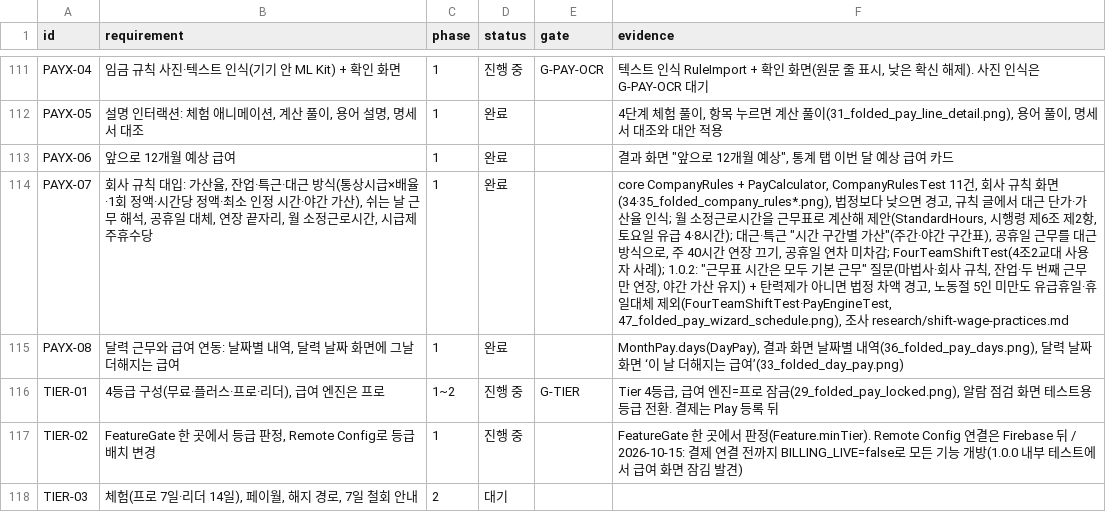
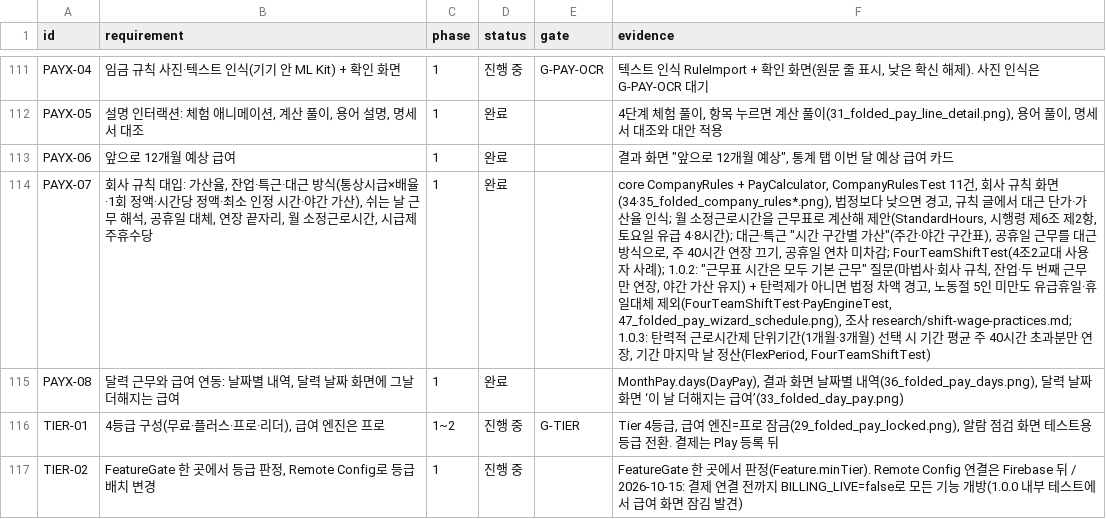
Before and after one commit to YWJMoney/-, a CSV file: shift-calendar-app/docs/tracker.csv, drawn as a sheet; only a part is shown, gaps mark what is left out; the shorter side is filled out with more unchanged rows; the diff names each change by its address in the sheet, - before the commit and + after, or states it on an @@ line.

```diff
--- a/shift-calendar-app/docs/tracker.csv
+++ b/shift-calendar-app/docs/tracker.csv
-F114 (evidence): …47_folded_pay_wizard_schedule.png), 조사 research/shift-wage-practices.md
+F114 (evidence): …47_folded_pay_wizard_schedule.png), 조사 research/shift-wage-practices.md; 1.0.3: 탄력적 근로시간제 단위기간(1개월·3개월) 선택 시 기간 평균 주 40시간 초과분만 연장, 기간 마지막 날 정산(FlexPeriod, FourTeamShiftTest)
```
Also changed, not shown: 9 other files.
